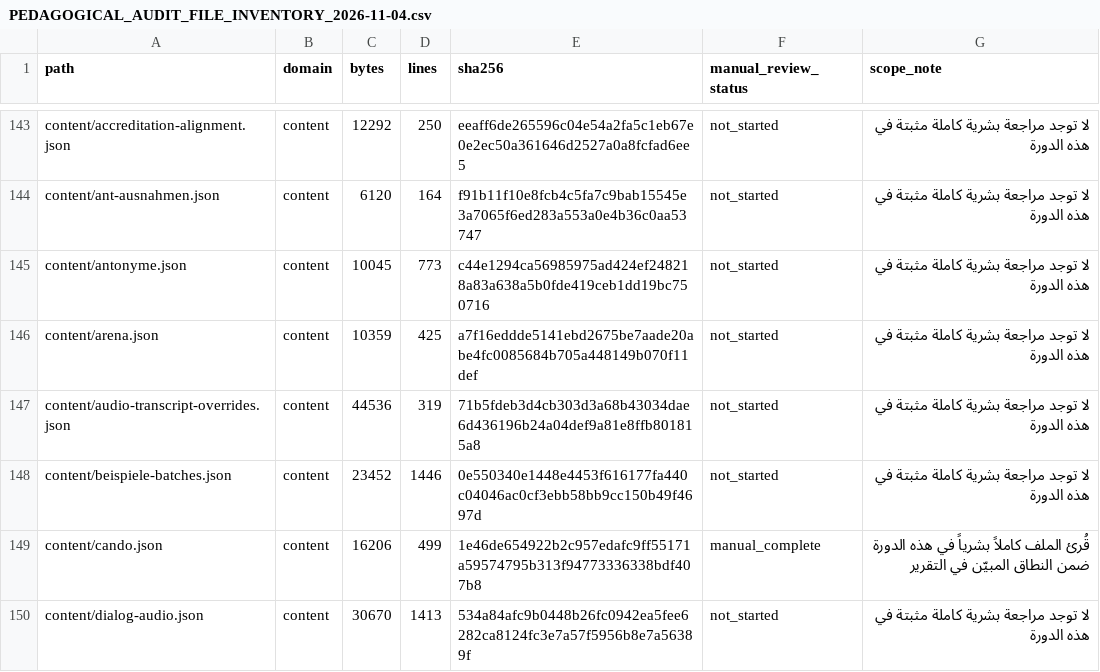
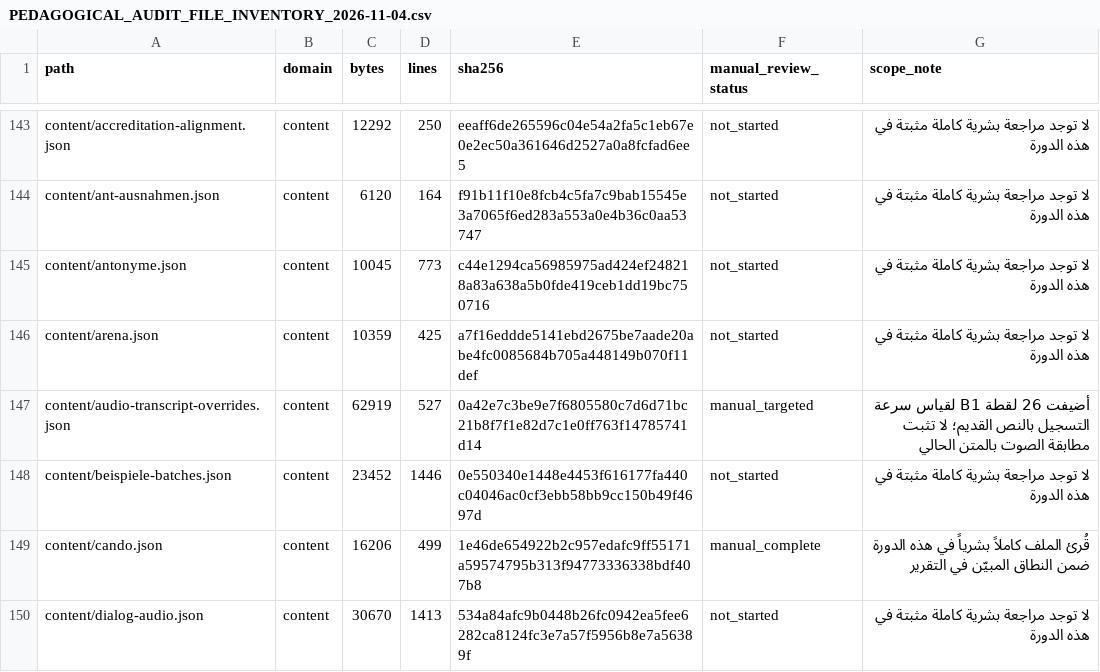
Before and after one commit to naderba69/wegb2, a CSV file: docs/PEDAGOGICAL_AUDIT_FILE_INVENTORY_2026-11-04.csv, drawn as a sheet; only a part is shown, gaps mark what is left out; the diff covers the shown part only.

Commit message:
Complete PA-038-04 B1 dialogue review
Co-authored-by: arena-agent <297053741+arena-agent@users.noreply.github.com>

```diff
--- a/docs/PEDAGOGICAL_AUDIT_FILE_INVENTORY_2026-11-04.csv
+++ b/docs/PEDAGOGICAL_AUDIT_FILE_INVENTORY_2026-11-04.csv
@@ -146,3 +146,3 @@ content/antonyme.json,content,10045,773,c44e1294ca56985975ad424ef248218a83a638a5
 content/arena.json,content,10359,425,a7f16eddde5141ebd2675be7aade20abe4fc0085684b705a448149b070f11def,not_started,لا توجد مراجعة بشرية كاملة مثبتة في هذه الدورة
-content/audio-transcript-overrides.json,content,44536,319,71b5fdeb3d4cb303d3a68b43034dae6d436196b24a04def9a81e8ffb801815a8,not_started,لا توجد مراجعة بشرية كاملة مثبتة في هذه الدورة
+content/audio-transcript-overrides.json,content,62919,527,0a42e7c3be9e7f6805580c7d6d71bc21b8f7f1e82d7c1e0ff763f14785741d14,manual_targeted,أضيفت 26 لقطة B1 لقياس سرعة التسجيل بالنص القديم؛ لا تثبت مطابقة الصوت بالمتن الحالي
 content/beispiele-batches.json,content,23452,1446,0e550340e1448e4453f616177fa440c04046ac0cf3ebb58bb9cc150b49f4697d,not_started,لا توجد مراجعة بشرية كاملة مثبتة في هذه الدورة
```
Also changed, not shown: 2 added rows and 22 edited cells elsewhere in this file, 10 other files.
